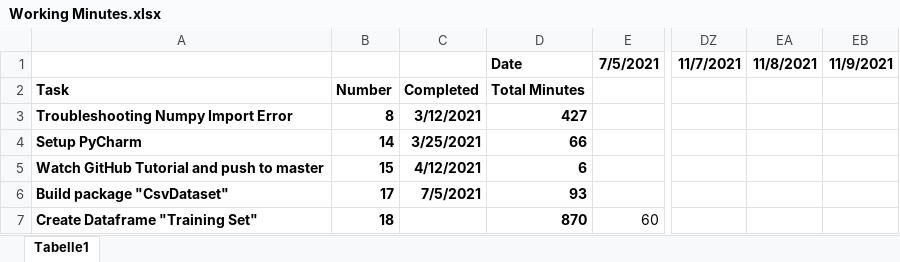
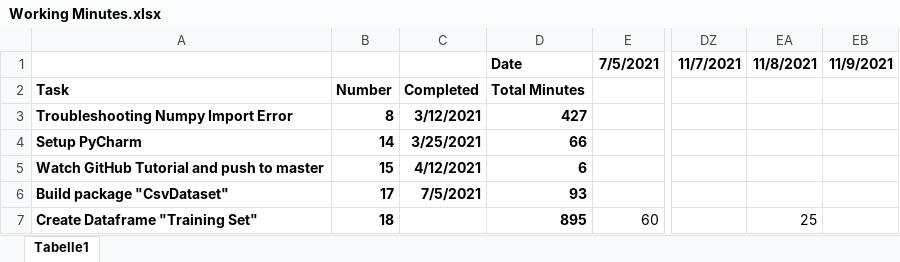
Before and after one commit to Henrike-Schwenn/Predicting_bike_rental_demand, an Excel workbook: Working Minutes.xlsx, sheet Tabelle1, drawn as a sheet; only a part is shown, gaps mark what is left out; values as stored, in another font and other column widths than the file's, no borders; the diff names each change by its address in the sheet, - before the commit and + after, or states it on an @@ line.

```diff
--- a/Working Minutes.xlsx (sheet Tabelle1)
+++ b/Working Minutes.xlsx (sheet Tabelle1)
-D7: 870
+D7: 895
-EA7: (empty)
+EA7: 25
```
Also changed, not shown: 1 other file.
